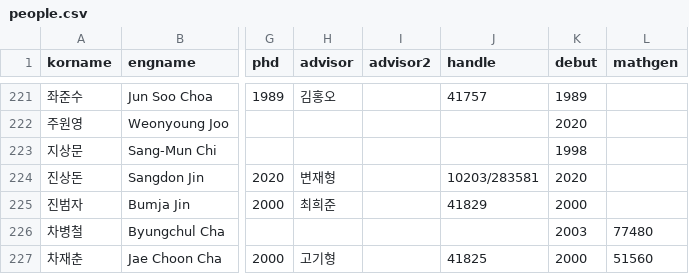
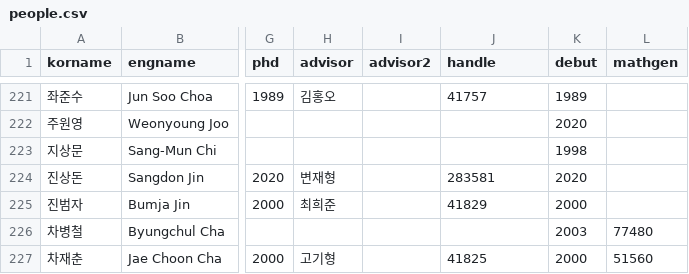
Before and after one commit to mathsci-kaist/mathsci-kaist.github.io, a CSV file: _data/people.csv, drawn as a sheet; only a part is shown, gaps mark what is left out; the diff names each change by its address in the sheet, - before the commit and + after, or states it on an @@ line.

Commit message:
Fix a mistake

```diff
--- a/_data/people.csv
+++ b/_data/people.csv
-J224 (handle): 10203/283581
+J224 (handle): 283581
```
